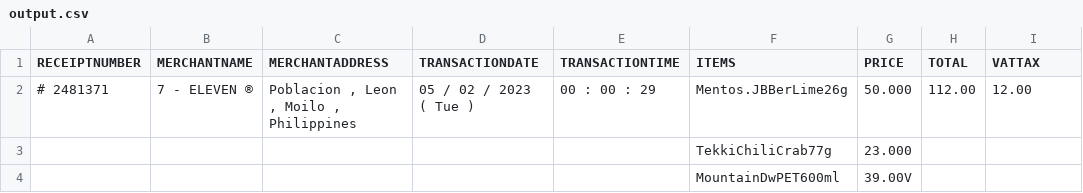
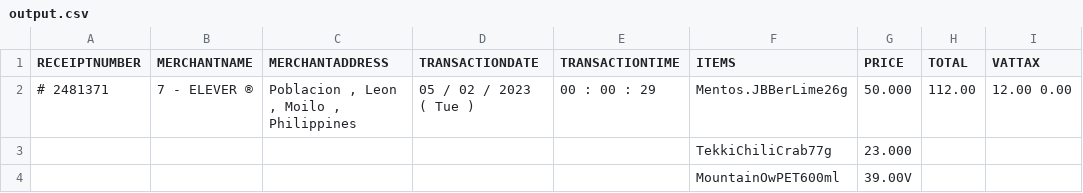
Before and after one commit to Scezui/ExCeipt, a CSV file: inferenced/output.csv, drawn as a sheet; the diff names each change by its address in the sheet, - before the commit and + after, or states it on an @@ line.

```diff
--- a/inferenced/output.csv
+++ b/inferenced/output.csv
-B2 (MERCHANTNAME): 7 - ELEVEN ®
+B2 (MERCHANTNAME): 7 - ELEVER ®
-I2 (VATTAX): 12.00
+I2 (VATTAX): 12.00 0.00
-F4 (ITEMS): MountainDwPET600ml
+F4 (ITEMS): MountainOwPET600ml
```
Also changed, not shown: 22 other files.
